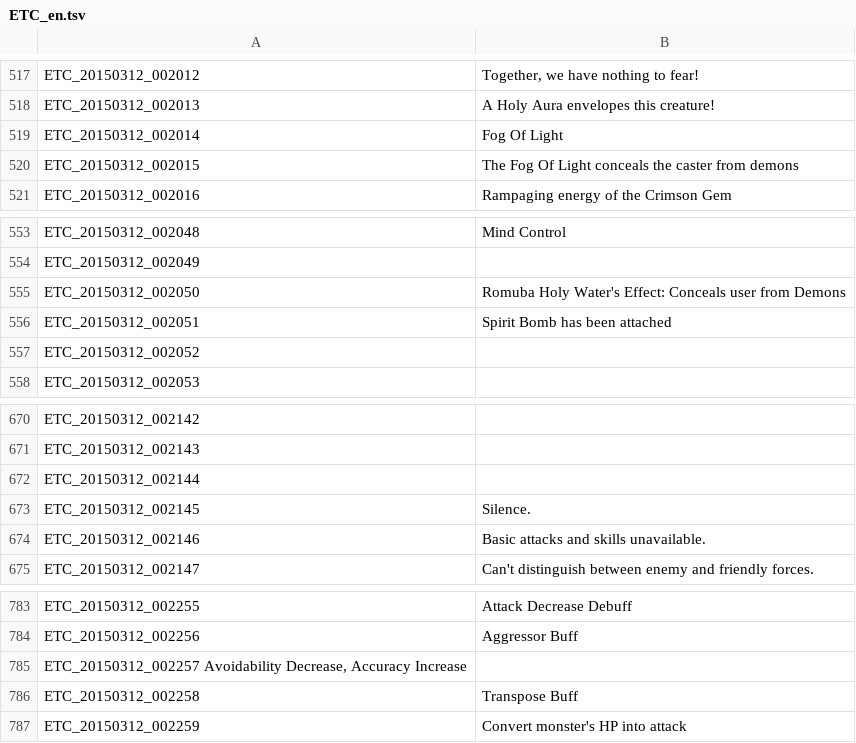
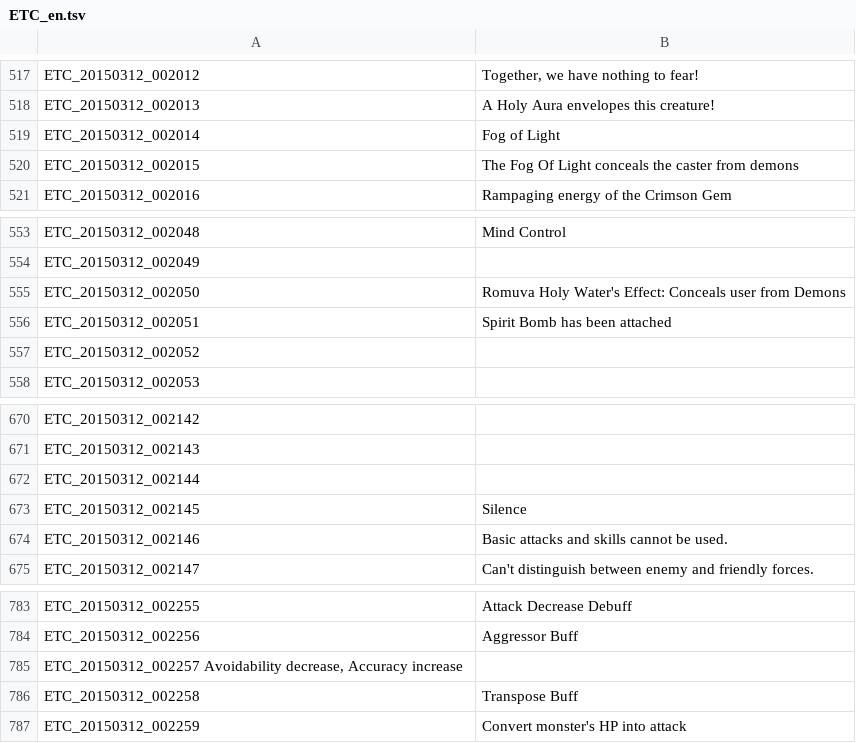
Before and after one commit to marikim/EnglishTranslation, a TSV file: ETC_en.tsv, drawn as a sheet; only a part is shown, gaps mark what is left out; the diff covers the shown part only.

```diff
--- a/ETC_en.tsv
+++ b/ETC_en.tsv
@@ -518,3 +518,3 @@ ETC_20150312_002012	Together, we have nothing to fear!
 ETC_20150312_002013	A Holy Aura envelopes this creature!
-ETC_20150312_002014	Fog Of Light
+ETC_20150312_002014	Fog of Light
 ETC_20150312_002015	The Fog Of Light conceals the caster from demons
@@ -554,3 +554,3 @@ ETC_20150312_002048	Mind Control
 ETC_20150312_002049	
-ETC_20150312_002050	Romuba Holy Water's Effect: Conceals user from Demons
+ETC_20150312_002050	Romuva Holy Water's Effect: Conceals user from Demons
 ETC_20150312_002051	Spirit Bomb has been attached
@@ -672,4 +672,4 @@ ETC_20150312_002143
 ETC_20150312_002144	
-ETC_20150312_002145	Silence.
-ETC_20150312_002146	Basic attacks and skills unavailable.
+ETC_20150312_002145	Silence
+ETC_20150312_002146	Basic attacks and skills cannot be used.
 ETC_20150312_002147	Can't distinguish between enemy and friendly forces.
@@ -784,3 +784,3 @@ ETC_20150312_002255	Attack Decrease Debuff
 ETC_20150312_002256	Aggressor Buff
-ETC_20150312_002257 Avoidability Decrease, Accuracy Increase
+ETC_20150312_002257 Avoidability decrease, Accuracy increase
 ETC_20150312_002258	Transpose Buff
```
Also changed, not shown: 14 edited cells elsewhere in this file.
